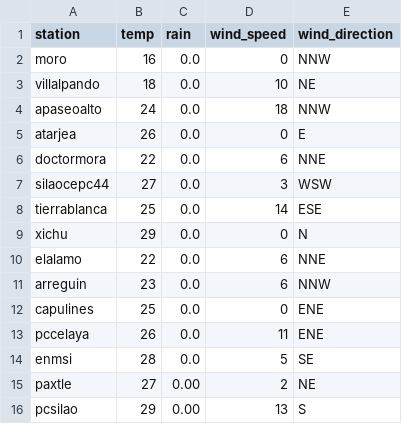
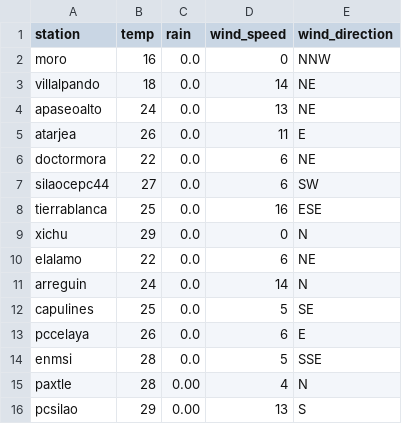
Before and after one commit to EliaquimATPC/test_appsheet-_connect, a CSV file: Rdata2.csv, drawn as a sheet.

Commit message:
Actualizacion de clima ESP32

```diff
--- a/Rdata2.csv
+++ b/Rdata2.csv
@@ -2,15 +2,15 @@ station,temp,rain,wind_speed,wind_direction
 moro,16,0.0,0,NNW
-villalpando,18,0.0,10,NE
-apaseoalto,24,0.0,18,NNW
-atarjea,26,0.0,0,E
-doctormora,22,0.0,6,NNE
-silaocepc44,27,0.0,3,WSW
-tierrablanca,25,0.0,14,ESE
+villalpando,18,0.0,14,NE
+apaseoalto,24,0.0,13,NE
+atarjea,26,0.0,11,E
+doctormora,22,0.0,6,NE
+silaocepc44,27,0.0,6,SW
+tierrablanca,25,0.0,16,ESE
 xichu,29,0.0,0,N
-elalamo,22,0.0,6,NNE
-arreguin,23,0.0,6,NNW
-capulines,25,0.0,0,ENE
-pccelaya,26,0.0,11,ENE
-enmsi,28,0.0,5,SE
-paxtle,27,0.00,2,NE
+elalamo,22,0.0,6,NE
+arreguin,24,0.0,14,N
+capulines,25,0.0,5,SE
+pccelaya,26,0.0,6,E
+enmsi,28,0.0,5,SSE
+paxtle,28,0.00,4,N
 pcsilao,29,0.00,13,S
```
